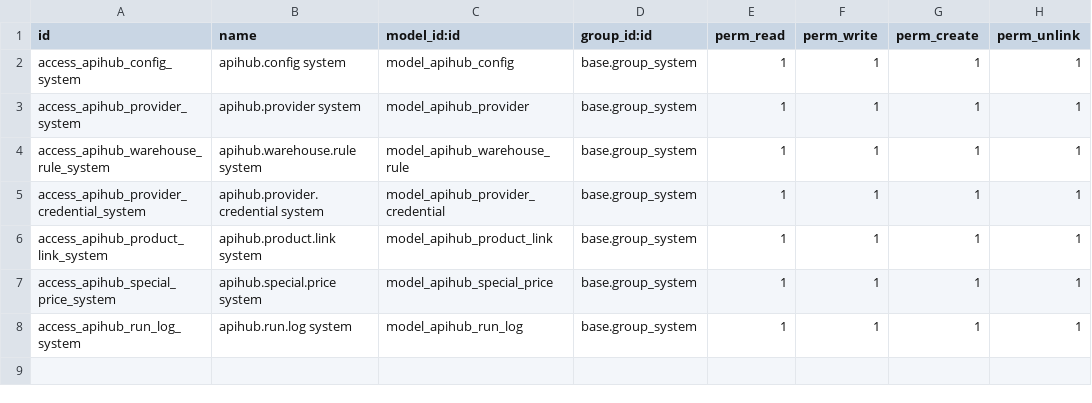
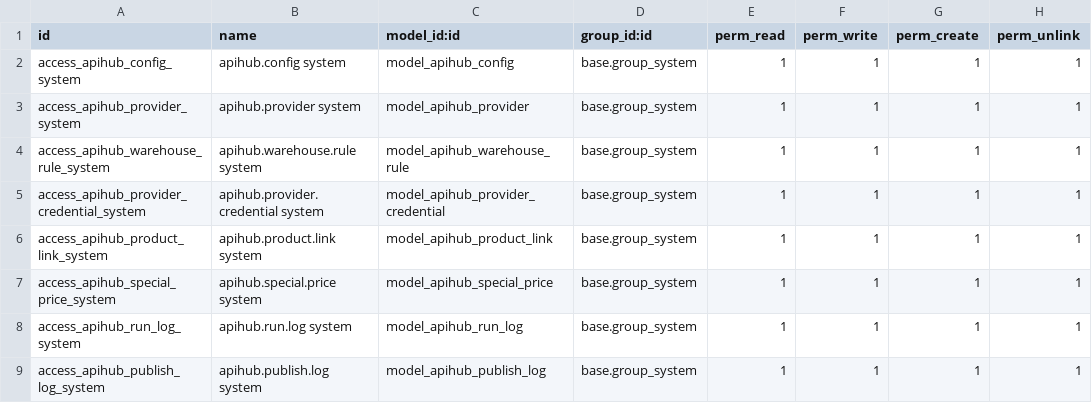
Before and after one commit to humanytek/jaguen, a CSV file: jaguen_supplier_hub/security/ir.model.access.csv, drawn as a sheet.

```diff
--- a/jaguen_supplier_hub/security/ir.model.access.csv
+++ b/jaguen_supplier_hub/security/ir.model.access.csv
@@ -8 +8,2 @@ access_apihub_special_price_system,apihub.special.price system,model_apihub_spec
 access_apihub_run_log_system,apihub.run.log system,model_apihub_run_log,base.group_system,1,1,1,1
+access_apihub_publish_log_system,apihub.publish.log system,model_apihub_publish_log,base.group_system,1,1,1,1
```
Also changed, not shown: 9 other files.
